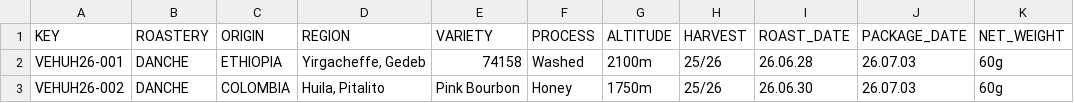
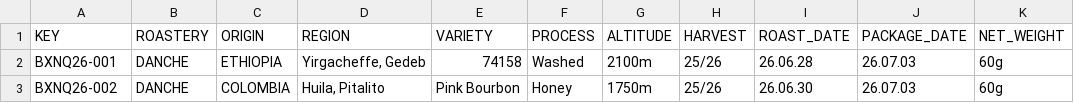
Before and after one commit to mint-m/bean-hoarder, a CSV file: bean_sheet_template.csv, drawn as a sheet; only a part is shown; the diff names each change by its address in the sheet, - before the commit and + after, or states it on an @@ line.

```diff
--- a/bean_sheet_template.csv
+++ b/bean_sheet_template.csv
-A2 (KEY): VEHUH26-001
+A2 (KEY): BXNQ26-001
-A3 (KEY): VEHUH26-002
+A3 (KEY): BXNQ26-002
```
Also changed, not shown: 14 other files.
